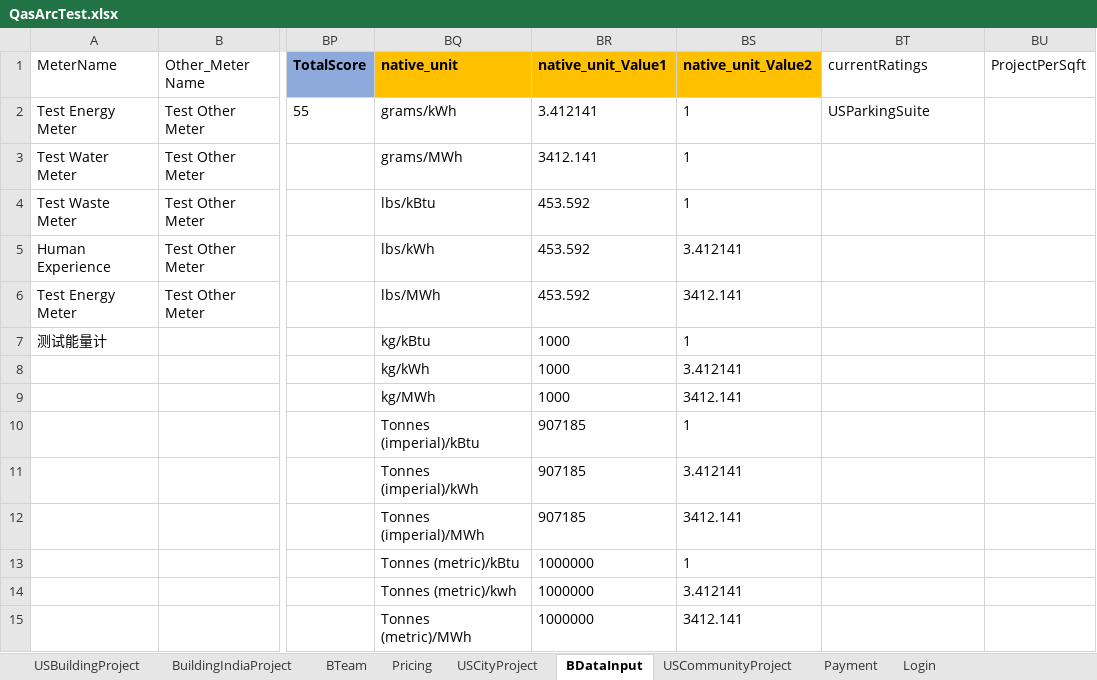
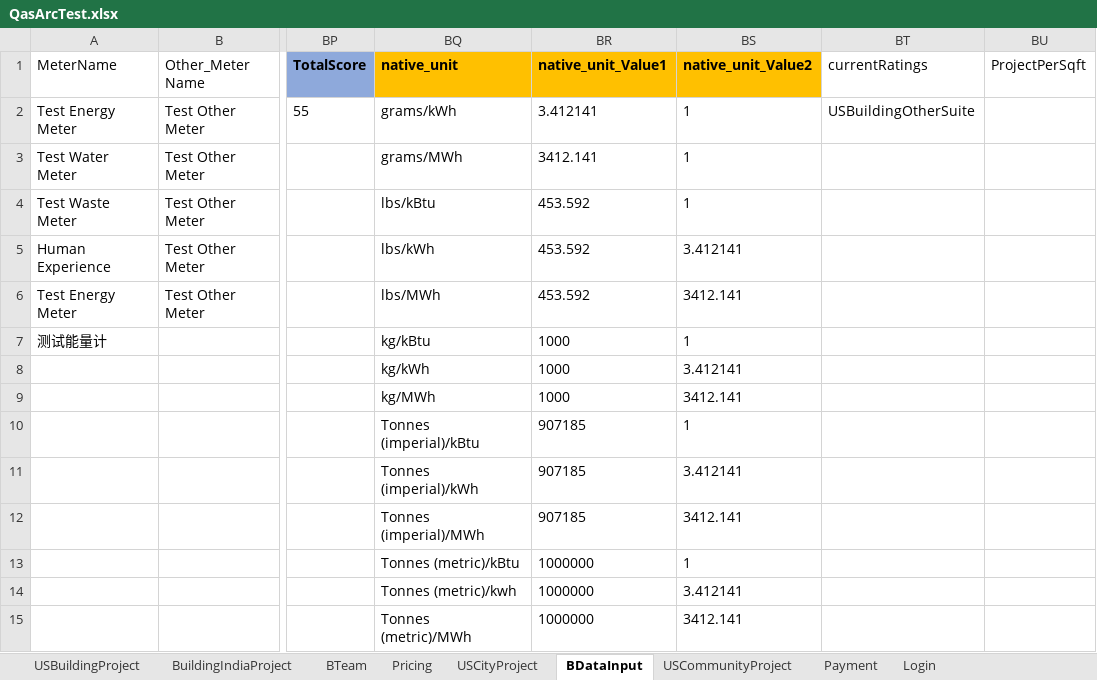
Before and after one commit to saurav1501/AutomationArc, an Excel workbook: AutomationArc/ARCDataTemplete/QasArcTest.xlsx, sheet BDataInput, drawn as a sheet; only a part is shown, gaps mark what is left out; values as stored, in another font and other column widths than the file's, no borders; the diff names each change by its address in the sheet, - before the commit and + after, or states it on an @@ line.

```diff
--- a/AutomationArc/ARCDataTemplete/QasArcTest.xlsx (sheet BDataInput)
+++ b/AutomationArc/ARCDataTemplete/QasArcTest.xlsx (sheet BDataInput)
-BT2 (currentRatings): USParkingSuite
+BT2 (currentRatings): USBuildingOtherSuite
```
Also changed, not shown: 9 other files.
